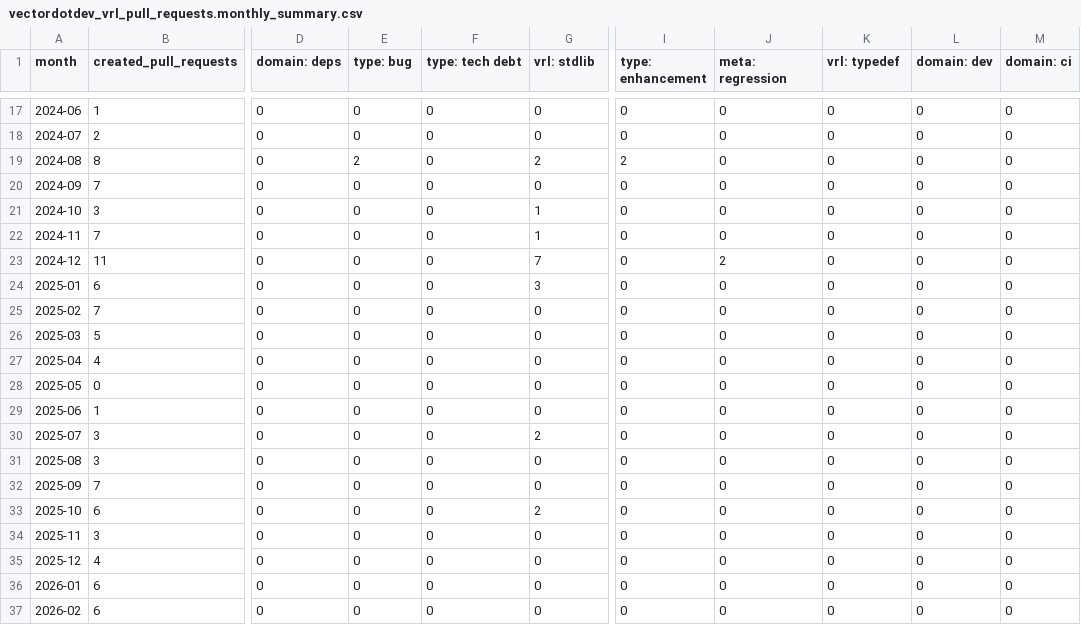
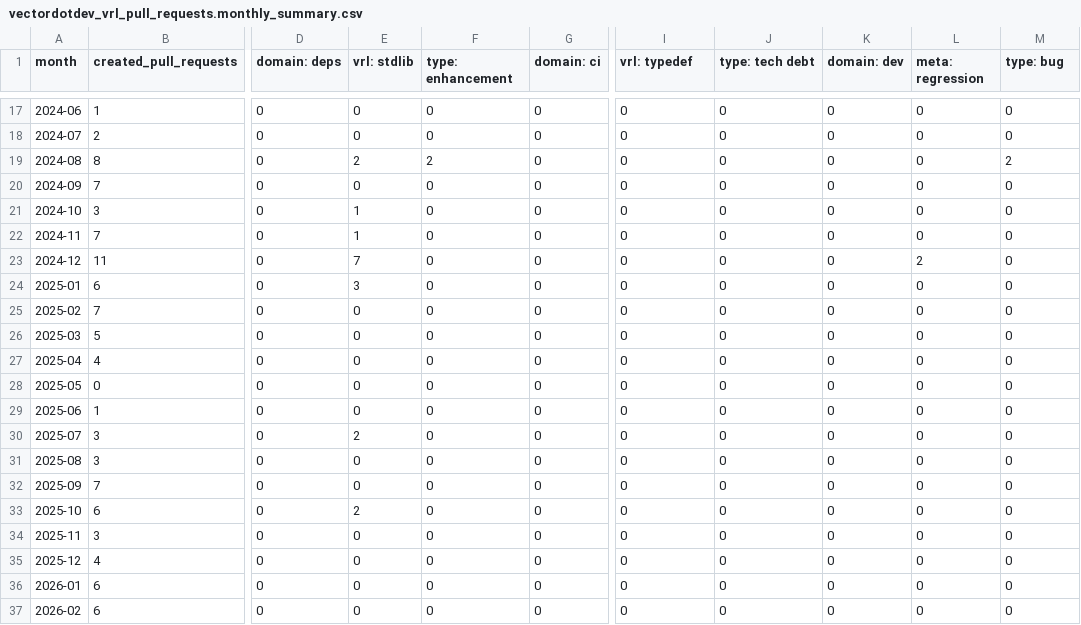
Before and after one commit to vectordotdev/github-tools, a CSV file: out/summaries/vectordotdev_vrl_pull_requests.monthly_summary.csv, drawn as a sheet; only a part is shown, gaps mark what is left out; the diff covers the shown part only; the diff names each change by its address in the sheet, - before the commit and + after, or states it on an @@ line.

```diff
--- a/out/summaries/vectordotdev_vrl_pull_requests.monthly_summary.csv
+++ b/out/summaries/vectordotdev_vrl_pull_requests.monthly_summary.csv
-E1: type: bug
+E1: vrl: stdlib
-F1: type: tech debt
+F1: type: enhancement
-G1: vrl: stdlib
+G1: domain: ci
-I1: type: enhancement
+I1: vrl: typedef
-J1: meta: regression
+J1: type: tech debt
-K1: vrl: typedef
+K1: domain: dev
-L1: domain: dev
+L1: meta: regression
-M1: domain: ci
+M1: type: bug
-F19 (type: enhancement): 0
+F19 (type: enhancement): 2
-G19 (domain: ci): 2
+G19 (domain: ci): 0
-I19 (vrl: typedef): 2
+I19 (vrl: typedef): 0
-M19 (type: bug): 0
+M19 (type: bug): 2
-E21:E22 (vrl: stdlib): 0
+E21:E22 (vrl: stdlib): 1
-G21:G22 (domain: ci): 1
+G21:G22 (domain: ci): 0
-E23 (vrl: stdlib): 0
+E23 (vrl: stdlib): 7
-G23 (domain: ci): 7
+G23 (domain: ci): 0
-J23 (type: tech debt): 2
+J23 (type: tech debt): 0
-L23 (meta: regression): 0
+L23 (meta: regression): 2
-E24 (vrl: stdlib): 0
+E24 (vrl: stdlib): 3
-G24 (domain: ci): 3
+G24 (domain: ci): 0
-E30 (vrl: stdlib): 0
+E30 (vrl: stdlib): 2
-G30 (domain: ci): 2
+G30 (domain: ci): 0
-E33 (vrl: stdlib): 0
+E33 (vrl: stdlib): 2
-G33 (domain: ci): 2
+G33 (domain: ci): 0
```
Also changed, not shown: 34 edited cells elsewhere in this file, out/summaries/vectordotdev_vector_issues.monthly_summary.csv, out/summaries/vectordotdev_vector_pull_requests.monthly_summary.csv, 15 other files.
